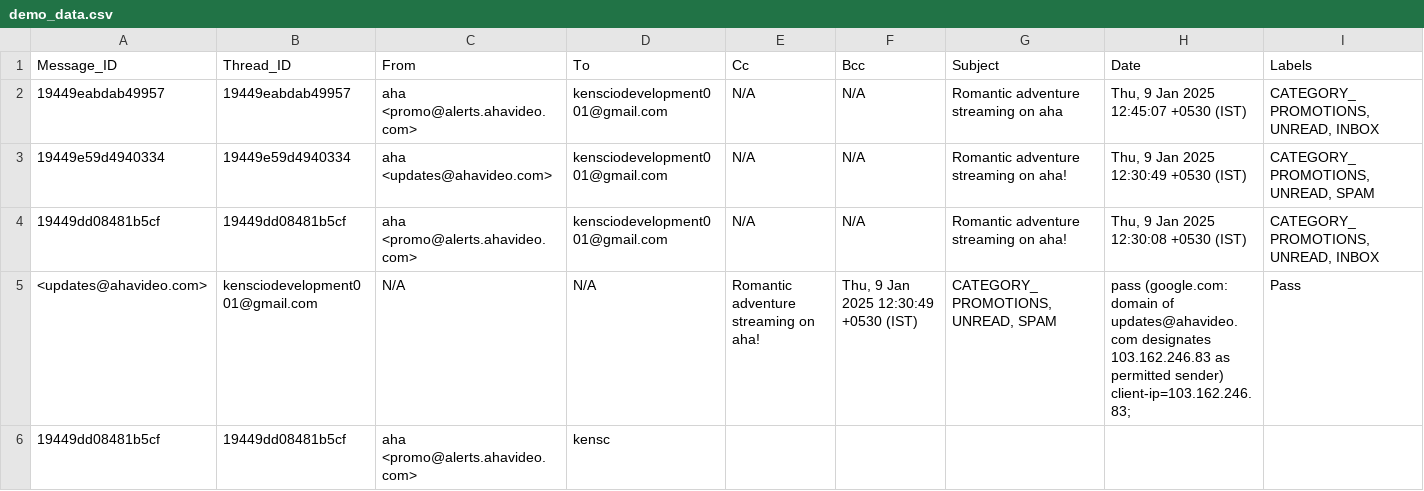
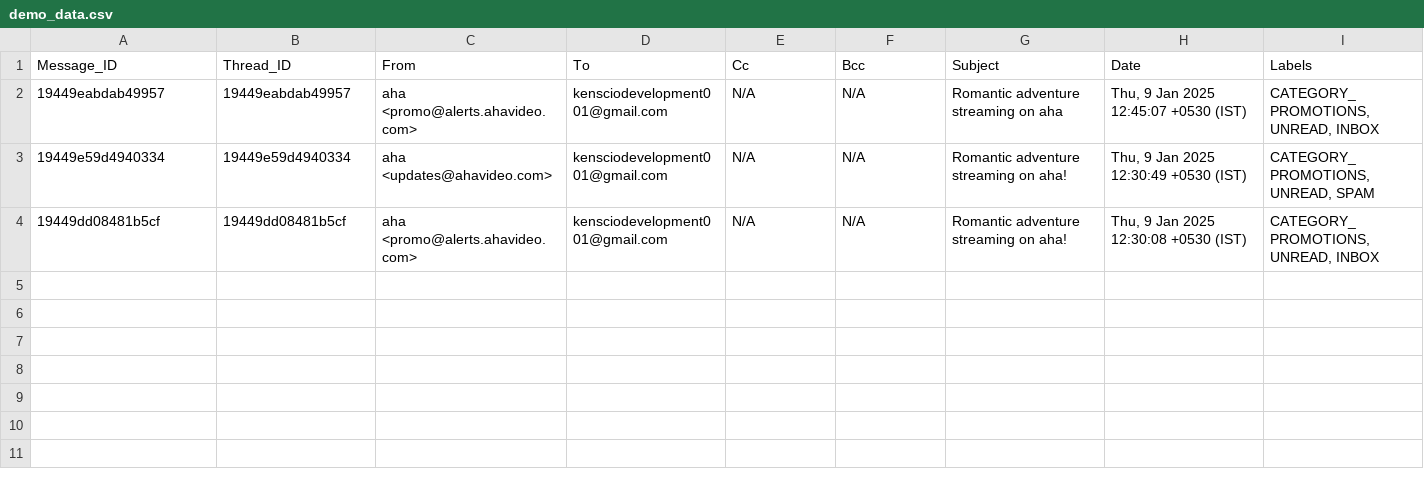
Before and after one commit to hardikvyazz/InboxTracker_Playground, a CSV file: data/demo_data.csv, drawn as a sheet; only a part is shown; rows hold the shown columns only; the diff names each change by its address in the sheet, - before the commit and + after, or states it on an @@ line.

Commit message:
removed the previos changes

```diff
--- a/data/demo_data.csv
+++ b/data/demo_data.csv
-row 5: <updates@ahavideo.com> | kensciodevelopment001@gmail.com | N/A | N/A | Romantic adventure streaming on aha! | Thu, 9 Jan 2025 12:30:49 +0530 (IST) | CATEGORY_PROMOTIONS, UNREAD, SPAM | pass (google.com: domain of updates@ahavideo.com designates 103.162.246.83 as permitted sender) client-ip=103.162.246.83; | Pass
-row 6: 19449dd08481b5cf | 19449dd08481b5cf | aha <promo@alerts.ahavideo.com> | kensc
```
